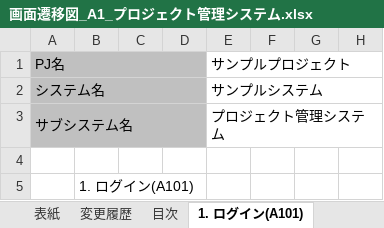
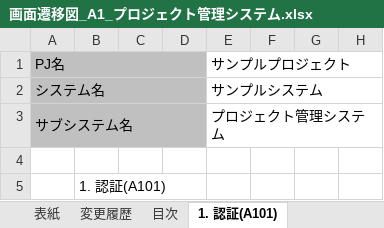
Before and after one commit to Fintan-contents/nablarch-system-development-guide, an Excel workbook: サンプルプロジェクト/設計書/A1_プロジェクト管理システム/010_要件定義/040_画面設計/画面遷移図_A1_プロジェクト管理システム.xlsx, sheet 1. 認証(A101), drawn as a sheet; only a part is shown; values as stored, in another font and other column widths than the file's, no borders; charts and pictures not drawn; the diff names each change by its address in the sheet, - before the commit and + after, or states it on an @@ line.

```diff
--- a/サンプルプロジェクト/設計書/A1_プロジェクト管理システム/010_要件定義/040_画面設計/画面遷移図_A1_プロジェクト管理システム.xlsx (sheet 1. 認証(A101))
+++ b/サンプルプロジェクト/設計書/A1_プロジェクト管理システム/010_要件定義/040_画面設計/画面遷移図_A1_プロジェクト管理システム.xlsx (sheet 1. 認証(A101))
-sheet tab: 1. ログイン(A101)
+sheet tab: 1. 認証(A101)
-B5: 1. ログイン(A101)
+B5: 1. 認証(A101)
```
Also changed, not shown: sheet 目次, charts or pictures, サンプルプロジェクト/設計書/A1_プロジェクト管理システム/010_要件定義/040_画面設計/画面一覧_A1_プロジェクト管理システム.xlsx, サンプルプロジェクト/設計書/A1_プロジェクト管理システム/030_アプリ設計/010_システム機能設計/システム処理フロー_A1_プロジェクト管理システム.xlsx, 4 other files.
